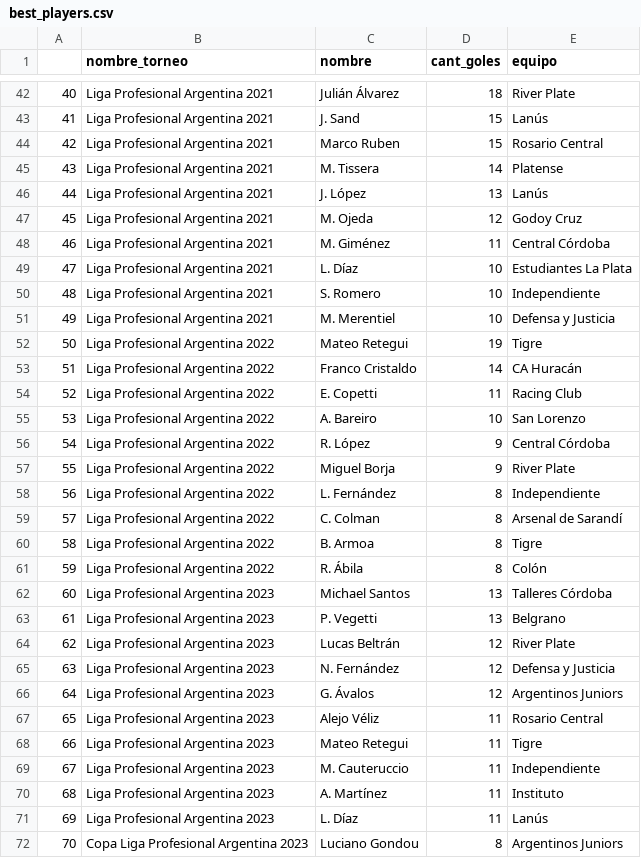
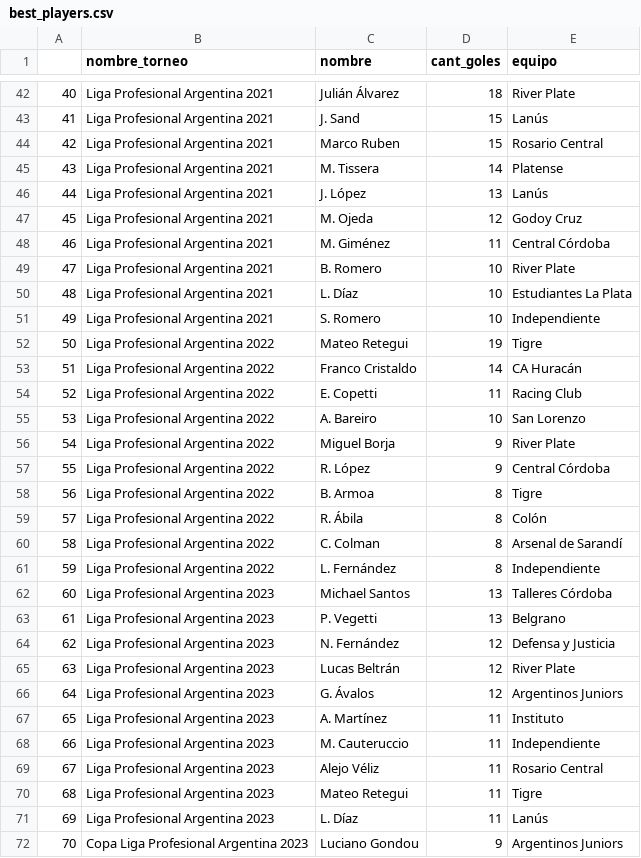
Before and after one commit to matiasfeliu92/torneos_primera_division_arg, a CSV file: CSV/best_players.csv, drawn as a sheet; only a part is shown, gaps mark what is left out; the diff covers the shown part only.

```diff
--- a/CSV/best_players.csv
+++ b/CSV/best_players.csv
@@ -48,5 +48,5 @@
 46,Liga Profesional Argentina 2021,M. Giménez,11,Central Córdoba
-47,Liga Profesional Argentina 2021,L. Díaz,10,Estudiantes La Plata
-48,Liga Profesional Argentina 2021,S. Romero,10,Independiente
-49,Liga Profesional Argentina 2021,M. Merentiel,10,Defensa y Justicia
+47,Liga Profesional Argentina 2021,B. Romero,10,River Plate
+48,Liga Profesional Argentina 2021,L. Díaz,10,Estudiantes La Plata
+49,Liga Profesional Argentina 2021,S. Romero,10,Independiente
 50,Liga Profesional Argentina 2022,Mateo Retegui,19,Tigre
@@ -55,18 +55,18 @@
 53,Liga Profesional Argentina 2022,A. Bareiro,10,San Lorenzo
-54,Liga Profesional Argentina 2022,R. López,9,Central Córdoba
-55,Liga Profesional Argentina 2022,Miguel Borja,9,River Plate
-56,Liga Profesional Argentina 2022,L. Fernández,8,Independiente
-57,Liga Profesional Argentina 2022,C. Colman,8,Arsenal de Sarandí
-58,Liga Profesional Argentina 2022,B. Armoa,8,Tigre
-59,Liga Profesional Argentina 2022,R. Ábila,8,Colón
+54,Liga Profesional Argentina 2022,Miguel Borja,9,River Plate
+55,Liga Profesional Argentina 2022,R. López,9,Central Córdoba
+56,Liga Profesional Argentina 2022,B. Armoa,8,Tigre
+57,Liga Profesional Argentina 2022,R. Ábila,8,Colón
+58,Liga Profesional Argentina 2022,C. Colman,8,Arsenal de Sarandí
+59,Liga Profesional Argentina 2022,L. Fernández,8,Independiente
 60,Liga Profesional Argentina 2023,Michael Santos,13,Talleres Córdoba
 61,Liga Profesional Argentina 2023,P. Vegetti,13,Belgrano
-62,Liga Profesional Argentina 2023,Lucas Beltrán,12,River Plate
-63,Liga Profesional Argentina 2023,N. Fernández,12,Defensa y Justicia
+62,Liga Profesional Argentina 2023,N. Fernández,12,Defensa y Justicia
+63,Liga Profesional Argentina 2023,Lucas Beltrán,12,River Plate
 64,Liga Profesional Argentina 2023,G. Ávalos,12,Argentinos Juniors
-65,Liga Profesional Argentina 2023,Alejo Véliz,11,Rosario Central
-66,Liga Profesional Argentina 2023,Mateo Retegui,11,Tigre
-67,Liga Profesional Argentina 2023,M. Cauteruccio,11,Independiente
-68,Liga Profesional Argentina 2023,A. Martínez,11,Instituto
+65,Liga Profesional Argentina 2023,A. Martínez,11,Instituto
+66,Liga Profesional Argentina 2023,M. Cauteruccio,11,Independiente
+67,Liga Profesional Argentina 2023,Alejo Véliz,11,Rosario Central
+68,Liga Profesional Argentina 2023,Mateo Retegui,11,Tigre
 69,Liga Profesional Argentina 2023,L. Díaz,11,Lanús
-70,Copa Liga Profesional Argentina 2023,Luciano Gondou,8,Argentinos Juniors
+70,Copa Liga Profesional Argentina 2023,Luciano Gondou,9,Argentinos Juniors
```
Also changed, not shown: 51 edited cells elsewhere in this file, CSV/table_positions.csv, CSV/tournament_results.csv, 2 other files.
